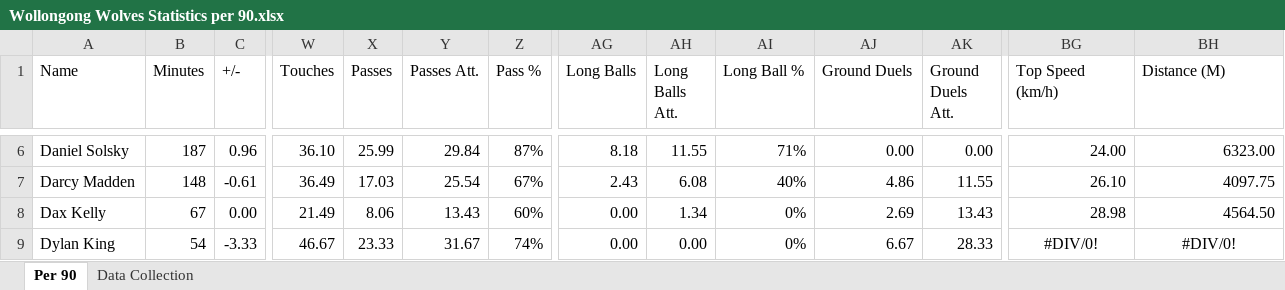
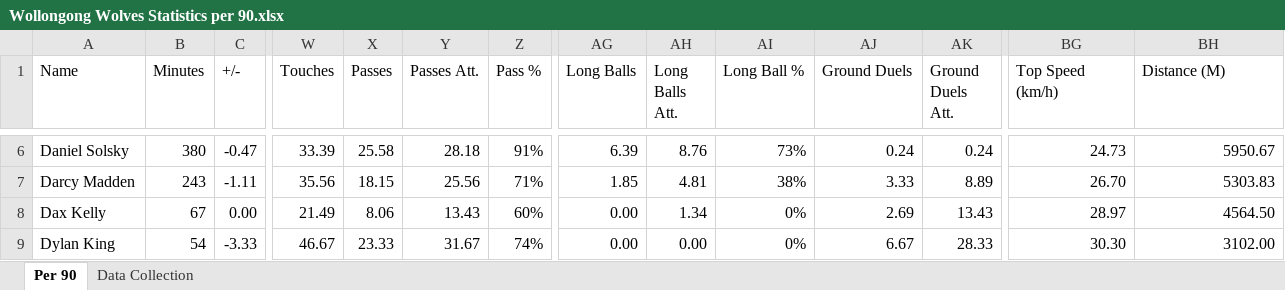
Before and after one commit to Tomy25-jpg/PlayerDashboard, an Excel workbook: Wollongong Wolves Statistics per 90.xlsx, sheet Per 90, drawn as a sheet; only a part is shown, gaps mark what is left out; values as stored, in another font and other column widths than the file's, no borders; the diff covers the shown part only; the diff names each change by its address in the sheet, - before the commit and + after, or states it on an @@ line.

```diff
--- a/Wollongong Wolves Statistics per 90.xlsx (sheet Per 90)
+++ b/Wollongong Wolves Statistics per 90.xlsx (sheet Per 90)
-B6 (Minutes): 187
+B6 (Minutes): 380
-C6 (+/-): 0.96
+C6 (+/-): -0.47
-W6 (Touches): 36.10
+W6 (Touches): 33.39
-X6 (Passes): 25.99
+X6 (Passes): 25.58
-Y6 (Passes Att.): 29.84
+Y6 (Passes Att.): 28.18
-Z6 (Pass %): 87%
+Z6 (Pass %): 91%
-AG6 (Long Balls): 8.18
+AG6 (Long Balls): 6.39
-AH6 (Long Balls Att.): 11.55
+AH6 (Long Balls Att.): 8.76
-AI6 (Long Ball %): 71%
+AI6 (Long Ball %): 73%
-AJ6 (Ground Duels): 0.00
+AJ6 (Ground Duels): 0.24
-AK6 (Ground Duels Att.): 0.00
+AK6 (Ground Duels Att.): 0.24
-BG6 (Top Speed (km/h)): 24.00
+BG6 (Top Speed (km/h)): 24.73
-BH6 (Distance (M)): 6323.00
+BH6 (Distance (M)): 5950.67
-B7 (Minutes): 148
+B7 (Minutes): 243
-C7 (+/-): -0.61
+C7 (+/-): -1.11
-W7 (Touches): 36.49
+W7 (Touches): 35.56
-X7 (Passes): 17.03
+X7 (Passes): 18.15
-Y7 (Passes Att.): 25.54
+Y7 (Passes Att.): 25.56
-Z7 (Pass %): 67%
+Z7 (Pass %): 71%
-AG7 (Long Balls): 2.43
+AG7 (Long Balls): 1.85
-AH7 (Long Balls Att.): 6.08
+AH7 (Long Balls Att.): 4.81
-AI7 (Long Ball %): 40%
+AI7 (Long Ball %): 38%
-AJ7 (Ground Duels): 4.86
+AJ7 (Ground Duels): 3.33
-AK7 (Ground Duels Att.): 11.55
+AK7 (Ground Duels Att.): 8.89
-BG7 (Top Speed (km/h)): 26.10
+BG7 (Top Speed (km/h)): 26.70
-BH7 (Distance (M)): 4097.75
+BH7 (Distance (M)): 5303.83
-BG8 (Top Speed (km/h)): 28.98
+BG8 (Top Speed (km/h)): 28.97
-BG9 (Top Speed (km/h)): #DIV/0!
+BG9 (Top Speed (km/h)): 30.30
-BG9:BH9 alignment: center
+BG9:BH9 alignment: right
-BH9 (Distance (M)): #DIV/0!
+BH9 (Distance (M)): 3102.00
```
Also changed, not shown: 554 edited cells elsewhere in this sheet, sheet Data Collection, formulas that keep their value.
